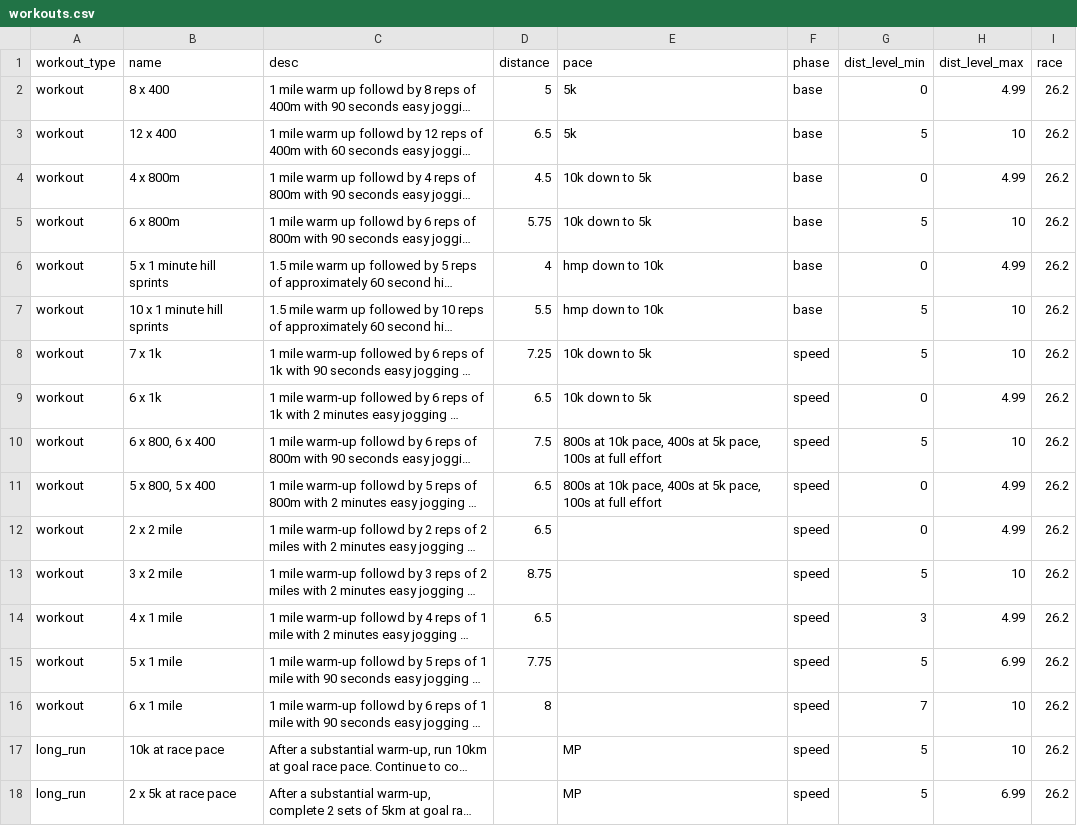
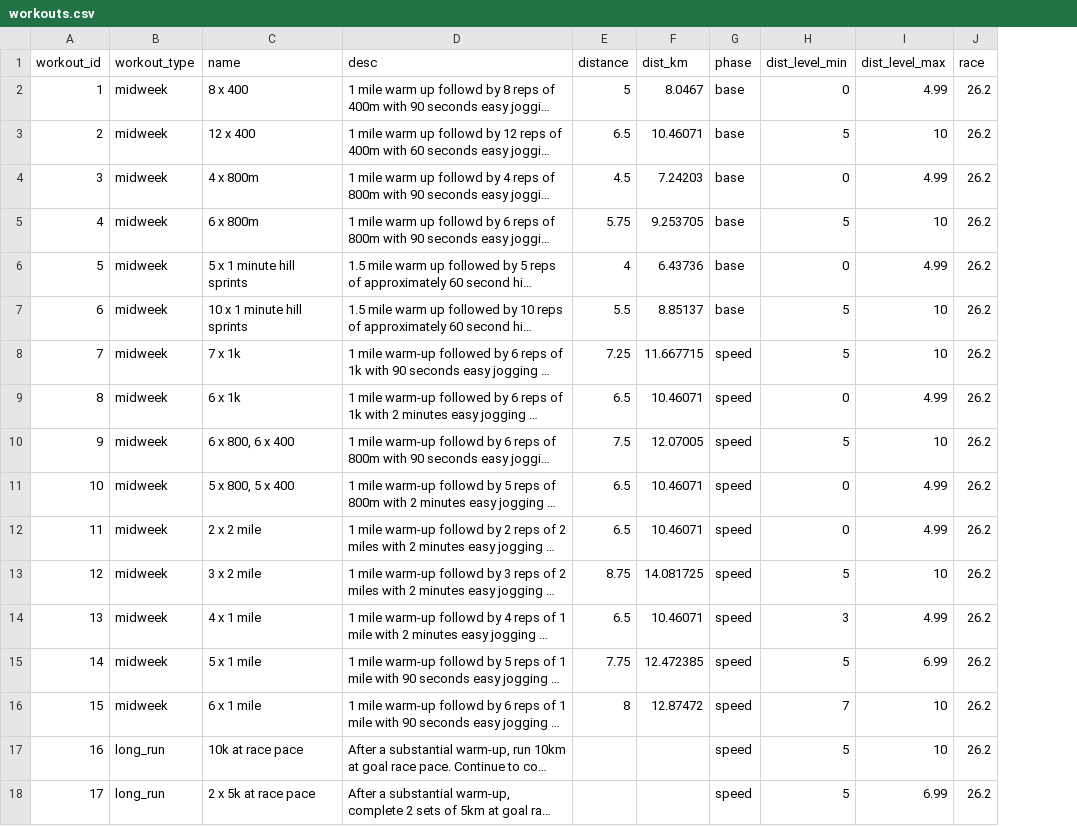
Before and after one commit to nickxscott/MachineCoaching, a CSV file: workouts/workouts.csv, drawn as a sheet; only a part is shown; long unchanged cells end in …; removed rows and columns are numbered as before the commit, all else as after; the diff covers the shown part only; the diff names each change by its address in the sheet, - before the commit and + after, or states it on an @@ line.

Commit message:
workouts table set up and bug fixes in engine

```diff
--- a/workouts/workouts.csv
+++ b/workouts/workouts.csv
+column A (workout_id), rows 2-18: 1 | 2 | 3 | 4 | 5 | 6 | 7 | 8 | 9 | 10 | 11 | 12 | 13 | 14 | 15 | 16 | 17
-column E (pace), rows 2-18: 5k | 5k | 10k down to 5k | 10k down to 5k | hmp down to 10k | hmp down to 10k | 10k down to 5k | 10k down to 5k | 800s at 10k pace, 400s at 5k pace, 100s at full effort | 800s at 10k pace, 400s at 5k pace, 100s at full effort |  |  |  |  |  | MP | MP
+column F (dist_km), rows 2-16: 8.0467 | 10.46071 | 7.24203 | 9.253705 | 6.43736 | 8.85137 | 11.667715 | 10.46071 | 12.07005 | 10.46071 | 10.46071 | 14.081725 | 10.46071 | 12.472385 | 12.87472
-B2:B16 (workout_type): workout
+B2:B16 (workout_type): midweek
```
Also changed, not shown: 43 edited cells elsewhere in this file, test_cal.csv, 4 other files.
